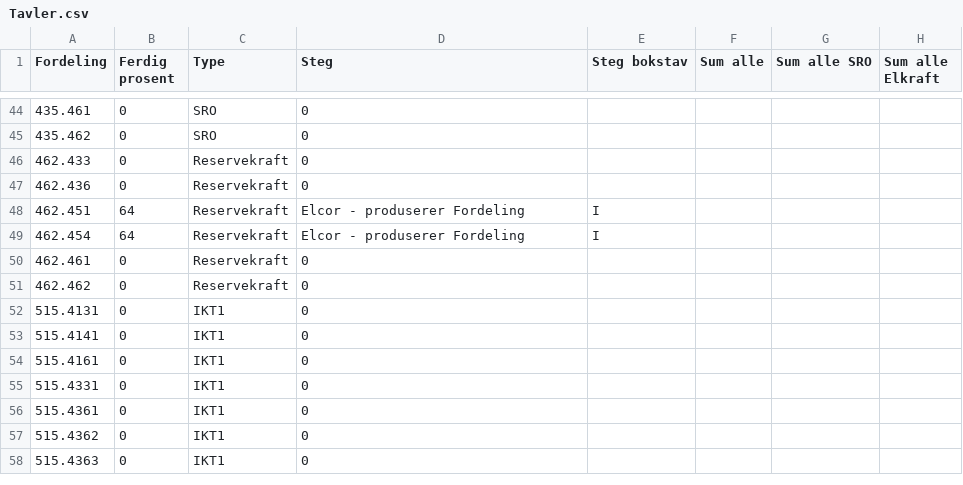
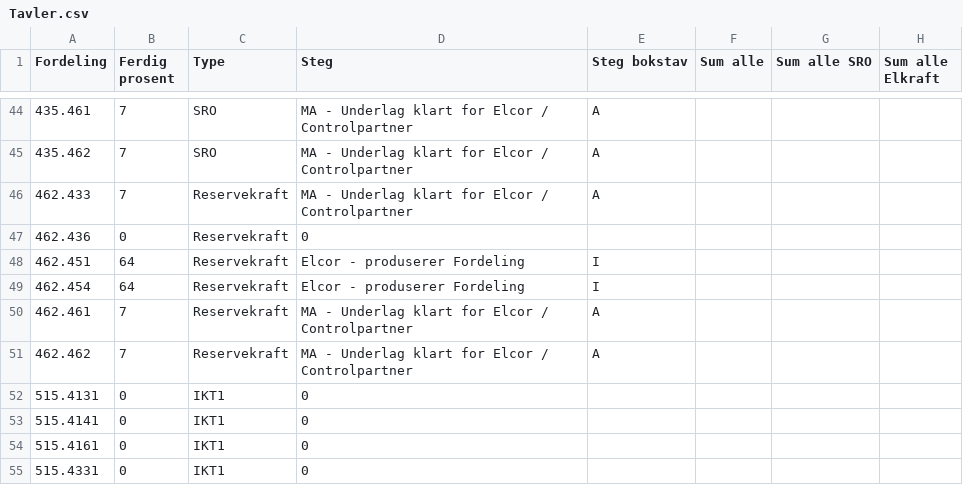
Before and after one commit to thorgrimjansrud/tavler-csv, a CSV file: Tavler.csv, drawn as a sheet; only a part is shown, gaps mark what is left out; the shorter side is filled out with more unchanged rows; the diff covers the shown part only; the diff names each change by its address in the sheet, - before the commit and + after, or states it on an @@ line.

```diff
--- a/Tavler.csv
+++ b/Tavler.csv
-B44:B46 (Ferdig prosent): 0
+B44:B46 (Ferdig prosent): 7
-D44:D46 (Steg): 0
+D44:D46 (Steg): MA - Underlag klart for Elcor / Controlpartner
-E44:E46 (Steg bokstav): (empty)
+E44:E46 (Steg bokstav): A
-B50:B51 (Ferdig prosent): 0
+B50:B51 (Ferdig prosent): 7
-D50:D51 (Steg): 0
+D50:D51 (Steg): MA - Underlag klart for Elcor / Controlpartner
-E50:E51 (Steg bokstav): (empty)
+E50:E51 (Steg bokstav): A
```
Also changed, not shown: 108 edited cells elsewhere in this file.
